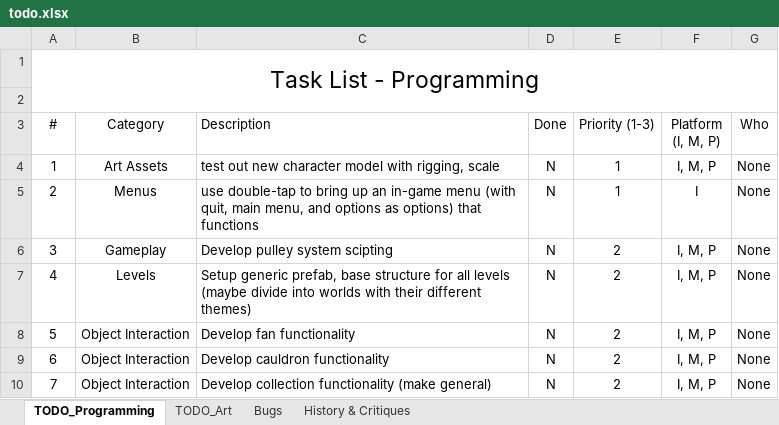
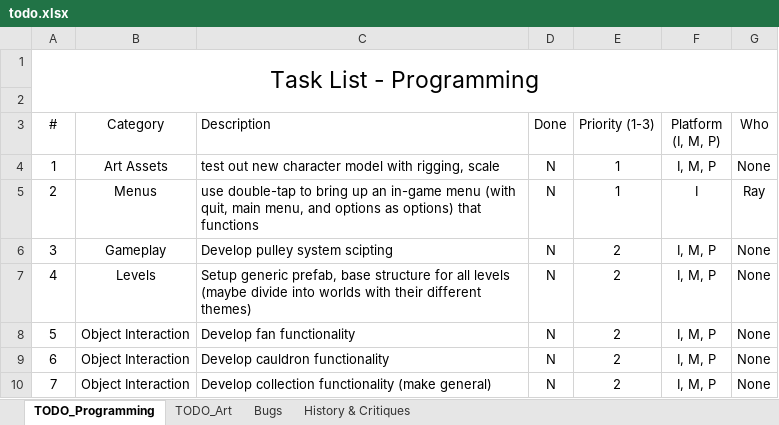
Before and after one commit to pawan-adk/see-saw-unity, an Excel workbook: see-saw-unity/Docs/todo.xlsx, sheet TODO_Programming, drawn as a sheet; only a part is shown; values as stored, in another font and other column widths than the file's, no borders; conditional formats and table styles not drawn; the diff names each change by its address in the sheet, - before the commit and + after, or states it on an @@ line.

```diff
--- a/see-saw-unity/Docs/todo.xlsx (sheet TODO_Programming)
+++ b/see-saw-unity/Docs/todo.xlsx (sheet TODO_Programming)
-G5 (Who): None
+G5 (Who): Ray
```
